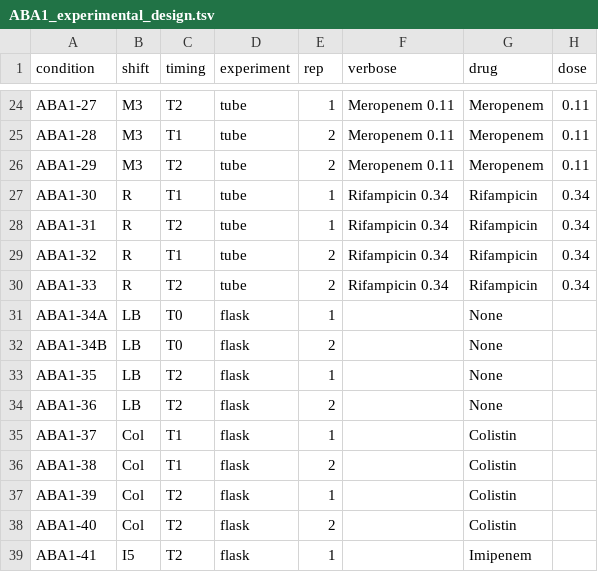
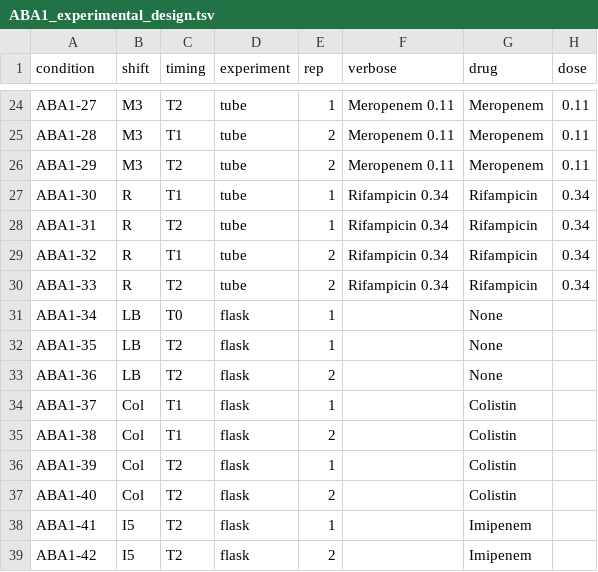
Before and after one commit to ryandward/acinetobacter_baumannii_CRISPRi_seq, a TSV file: ABA1_experimental_design.tsv, drawn as a sheet; only a part is shown, gaps mark what is left out; the shorter side is filled out with more unchanged rows.

Commit message:
fix: naming for flask data

```diff
--- a/ABA1_experimental_design.tsv
+++ b/ABA1_experimental_design.tsv
@@ -30,4 +30,3 @@ ABA1-32	R	T1	tube	2	Rifampicin 0.34	Rifampicin	0.34
 ABA1-33	R	T2	tube	2	Rifampicin 0.34	Rifampicin	0.34
-ABA1-34A	LB	T0	flask	1		None	
-ABA1-34B	LB	T0	flask	2		None	
+ABA1-34	LB	T0	flask	1		None	
 ABA1-35	LB	T2	flask	1		None	
```
